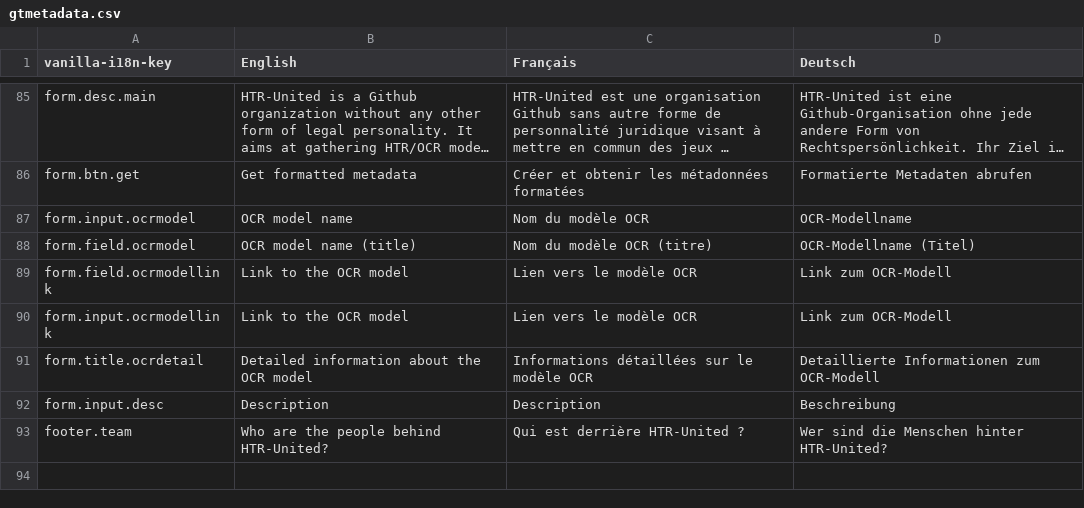
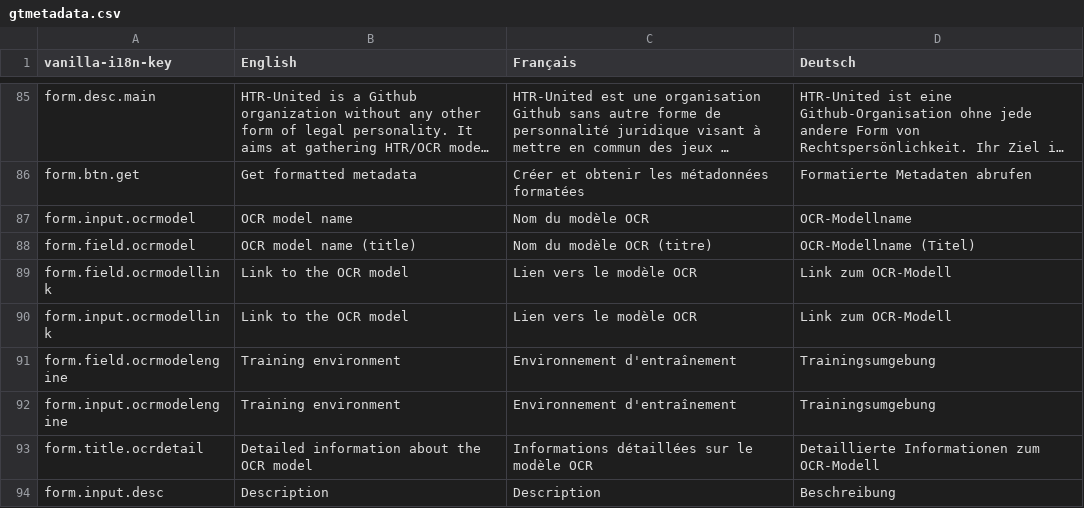
Before and after one commit to OCR-D/gt-metadata, a CSV file: assets/vanilla-i18n/gtmetadata.csv, drawn as a sheet; only a part is shown, gaps mark what is left out; the shorter side is filled out with more unchanged rows; long unchanged cells end in ….

Commit message:
Update gtmetadata.csv

```diff
--- a/assets/vanilla-i18n/gtmetadata.csv
+++ b/assets/vanilla-i18n/gtmetadata.csv
@@ -90,2 +90,4 @@ form.field.ocrmodellink,"Link to the OCR model","Lien vers le modèle OCR","Link
 form.input.ocrmodellink,"Link to the OCR model","Lien vers le modèle OCR","Link zum OCR-Modell"
+form.field.ocrmodelengine,"Training environment","Environnement d'entraînement","Trainingsumgebung"
+form.input.ocrmodelengine,"Training environment","Environnement d'entraînement","Trainingsumgebung"
 form.title.ocrdetail,Detailed information about the OCR model,Informations détaillées sur le modèle OCR,Detaillierte Informationen zum OCR-Modell
```
